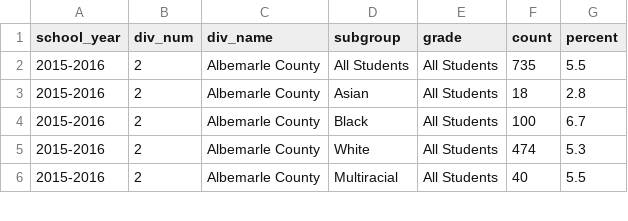
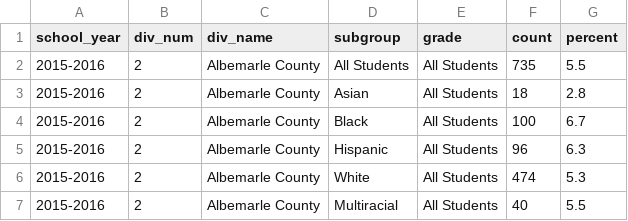
Before and after one commit to virginiaequitycenter/acps-audit, a CSV file: data/total_absenteeism.csv, drawn as a sheet; only a part is shown; the diff covers the shown part only; the diff names each change by its address in the sheet, - before the commit and + after, or states it on an @@ line.

Commit message:
updated enrollment, sol, and absenteeism charts

```diff
--- a/data/total_absenteeism.csv
+++ b/data/total_absenteeism.csv
+row 5: 2015-2016 | 2 | Albemarle County | Hispanic | All Students | 96 | 6.3
```
Also changed, not shown: 17 added rows elsewhere in this file, 7 other files.
